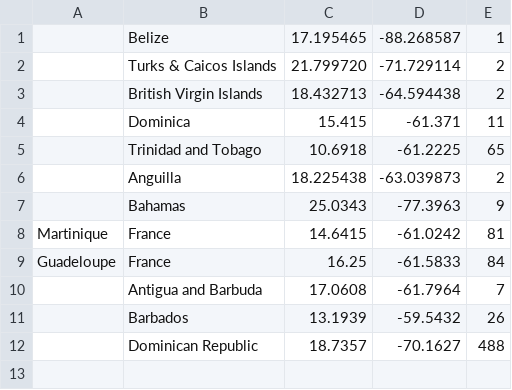
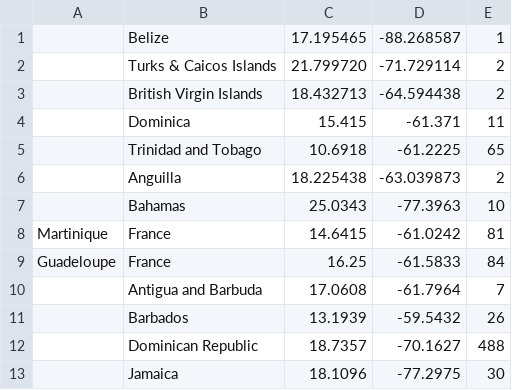
Before and after one commit to luvi/caricoviddata, a CSV file: casesOverride.csv, drawn as a sheet.

Commit message:
Update casesOverride.csv

```diff
--- a/casesOverride.csv
+++ b/casesOverride.csv
@@ -6,3 +6,3 @@
 ,Anguilla,18.225438,-63.039873,2
-,Bahamas,25.0343,-77.3963,9
+,Bahamas,25.0343,-77.3963,10
 Martinique,France,14.6415,-61.0242,81
@@ -12 +12,2 @@ Guadeloupe,France,16.25,-61.5833,84
 ,Dominican Republic,18.7357,-70.1627,488
+,Jamaica,18.1096,-77.2975,30
```
